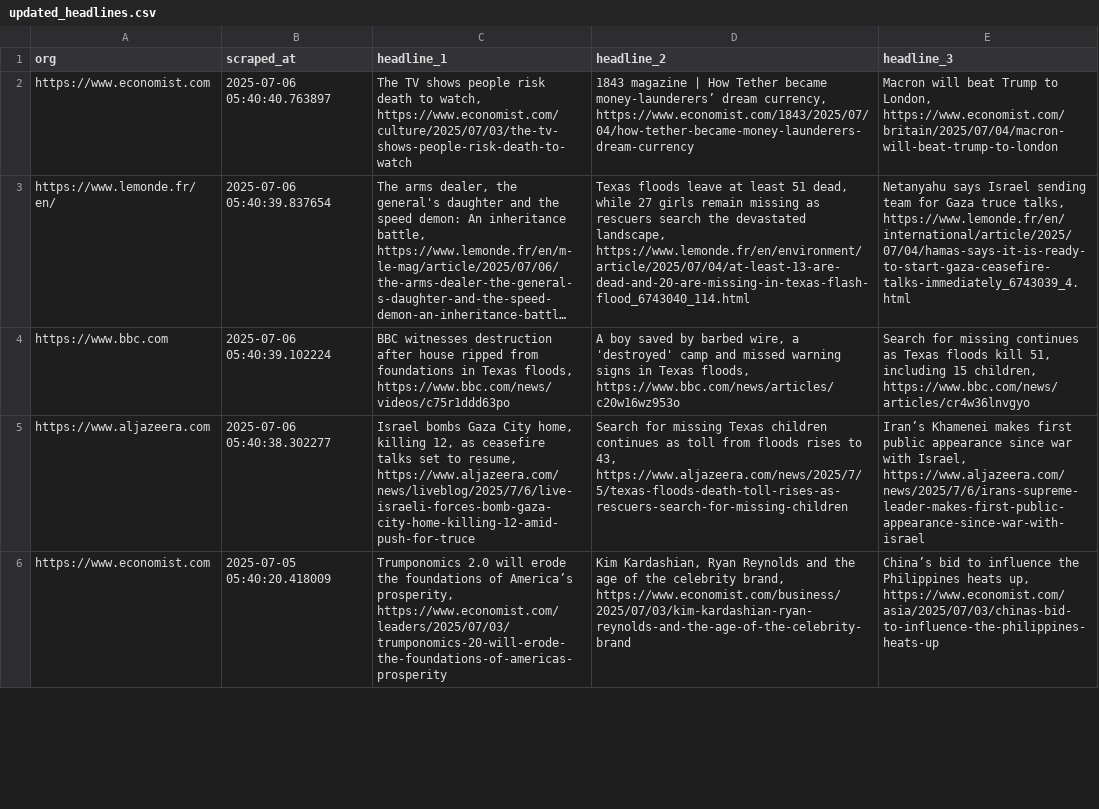
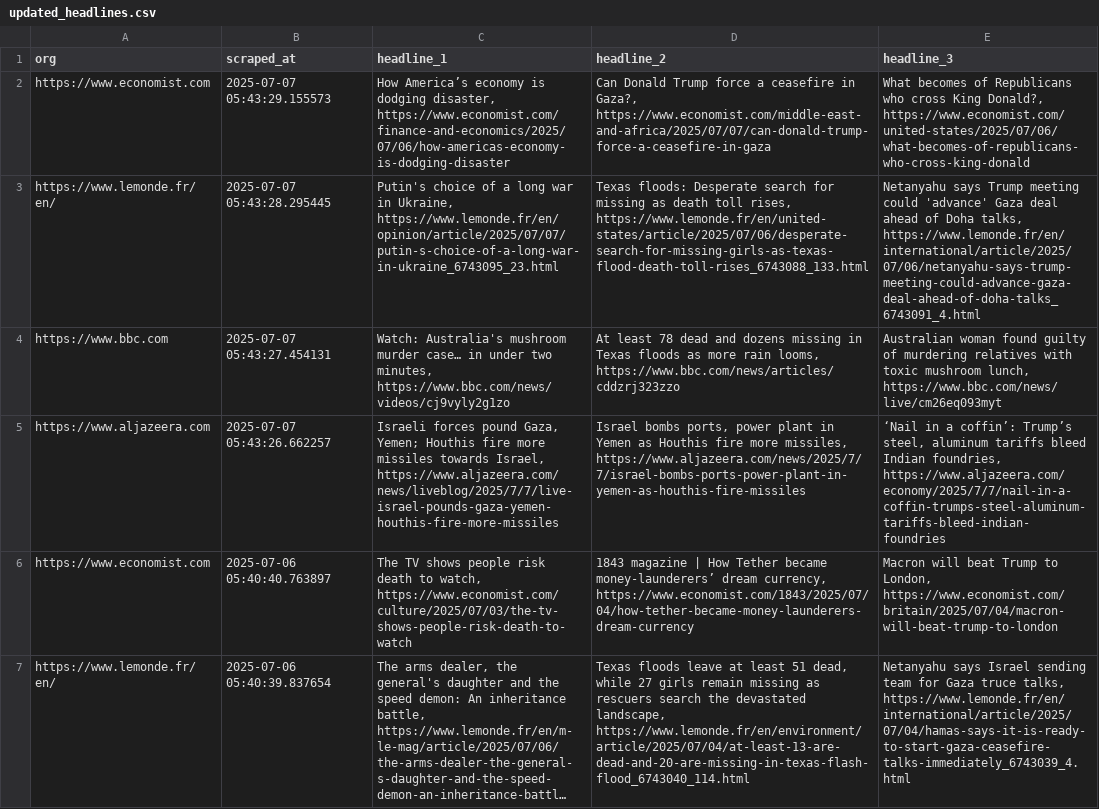
Before and after one commit to raphaelletseng/news_autoscraper, a CSV file: updated_headlines.csv, drawn as a sheet; only a part is shown; the shorter side is filled out with more unchanged rows; long unchanged cells end in …; the diff names each change by its address in the sheet, - before the commit and + after, or states it on an @@ line.

```diff
--- a/updated_headlines.csv
+++ b/updated_headlines.csv
+row 2: https://www.economist.com | 2025-07-07 05:43:29.155573 | How America’s economy is dodging disaster, https://www.economist.com/finance-and-economics/2025/07/06/how-americas-economy-is-dodging-disaster | Can Donald Trump force a ceasefire in Gaza?, https://www.economist.com/middle-east-and-africa/2025/07/07/can-donald-trump-force-a-ceasefire-in-gaza | What becomes of Republicans who cross King Donald?, https://www.economist.com/united-states/2025/07/06/what-becomes-of-republicans-who-cross-king-donald
+row 3: https://www.lemonde.fr/en/ | 2025-07-07 05:43:28.295445 | Putin's choice of a long war in Ukraine, https://www.lemonde.fr/en/opinion/article/2025/07/07/putin-s-choice-of-a-long-war-in-ukraine_6743095_23.html | Texas floods: Desperate search for missing as death toll rises, https://www.lemonde.fr/en/united-states/article/2025/07/06/desperate-search-for-missing-girls-as-texas-flood-death-toll-rises_6743088_133.html | Netanyahu says Trump meeting could 'advance' Gaza deal ahead of Doha talks, https://www.lemonde.fr/en/international/article/2025/07/06/netanyahu-says-trump-meeting-could-advance-gaza-deal-ahead-of-doha-talks_6743091_4.html
+row 4: https://www.bbc.com | 2025-07-07 05:43:27.454131 | Watch: Australia's mushroom murder case… in under two minutes, https://www.bbc.com/news/videos/cj9vyly2g1zo | At least 78 dead and dozens missing in Texas floods as more rain looms, https://www.bbc.com/news/articles/cddzrj323zzo | Australian woman found guilty of murdering relatives with toxic mushroom lunch, https://www.bbc.com/news/live/cm26eq093myt
+row 5: https://www.aljazeera.com | 2025-07-07 05:43:26.662257 | Israeli forces pound Gaza, Yemen; Houthis fire more missiles towards Israel, https://www.aljazeera.com/news/liveblog/2025/7/7/live-israel-pounds-gaza-yemen-houthis-fire-more-missiles | Israel bombs ports, power plant in Yemen as Houthis fire more missiles, https://www.aljazeera.com/news/2025/7/7/israel-bombs-ports-power-plant-in-yemen-as-houthis-fire-missiles | ‘Nail in a coffin’: Trump’s steel, aluminum tariffs bleed Indian foundries, https://www.aljazeera.com/economy/2025/7/7/nail-in-a-coffin-trumps-steel-aluminum-tariffs-bleed-indian-foundries
```
